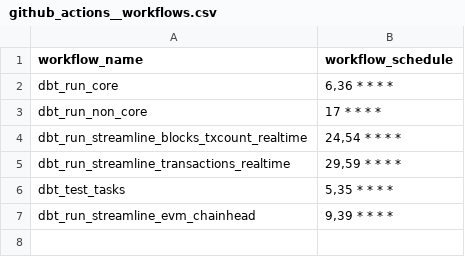
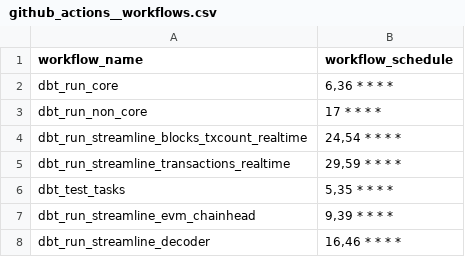
Before and after one commit to FlipsideCrypto/sei-models, a CSV file: data/github_actions__workflows.csv, drawn as a sheet.

```diff
--- a/data/github_actions__workflows.csv
+++ b/data/github_actions__workflows.csv
@@ -7 +7,2 @@ dbt_test_tasks,"5,35 * * * *"
 dbt_run_streamline_evm_chainhead,"9,39 * * * *"
+dbt_run_streamline_decoder,"16,46 * * * *"
```
Also changed, not shown: 9 other files.
